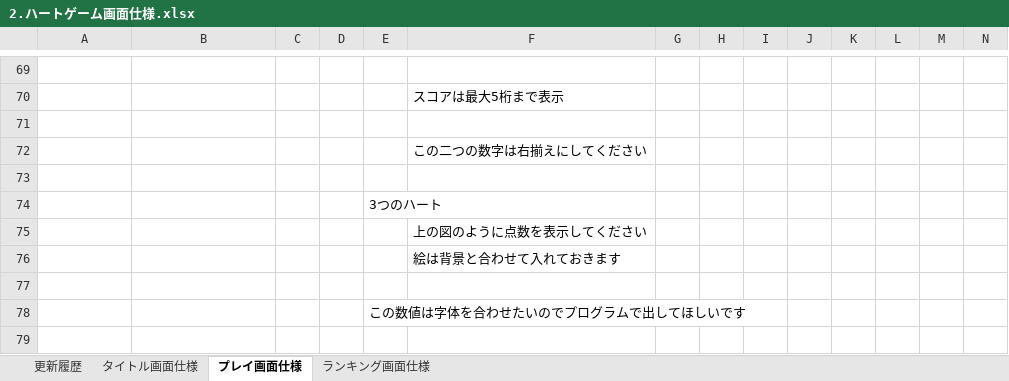
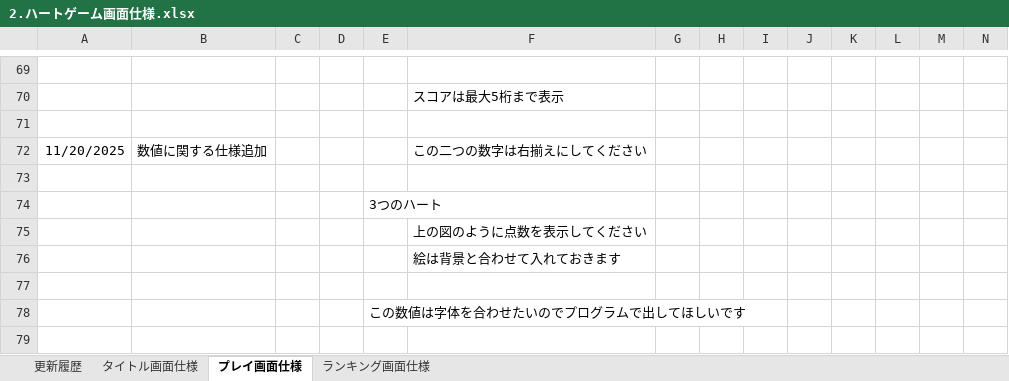
Before and after one commit to hakonohito/tujigiri-man, an Excel workbook: ハートキャッチゲーム/Document/2.ハートゲーム画面仕様.xlsx, sheet プレイ画面仕様, drawn as a sheet; only a part is shown, gaps mark what is left out; values as stored, in another font and other column widths than the file's, no borders; charts and pictures not drawn; removed rows and columns are numbered as before the commit, all else as after; rows hold the shown columns only; the diff names each change by its address in the sheet, - before the commit and + after, or states it on an @@ line.

Commit message:
no message

```diff
--- a/ハートキャッチゲーム/Document/2.ハートゲーム画面仕様.xlsx (sheet プレイ画面仕様)
+++ b/ハートキャッチゲーム/Document/2.ハートゲーム画面仕様.xlsx (sheet プレイ画面仕様)
-row 72:  |  |  |  |  | この二つの数字は右揃えにしてください
+row 72: 11/20/2025 | 数値に関する仕様追加 |  |  |  | この二つの数字は右揃えにしてください
```
Also changed, not shown: sheet 更新履歴.
